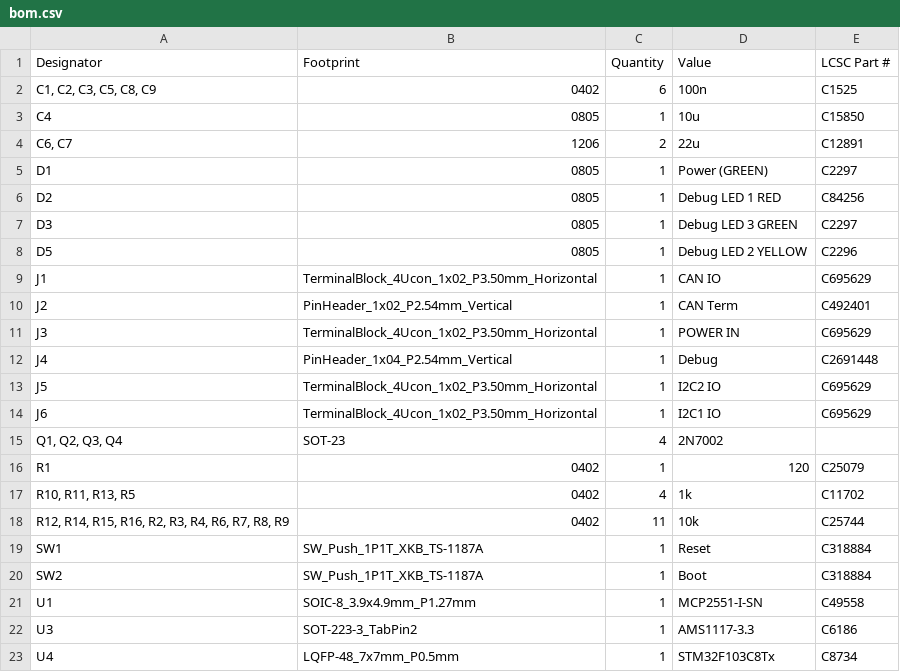
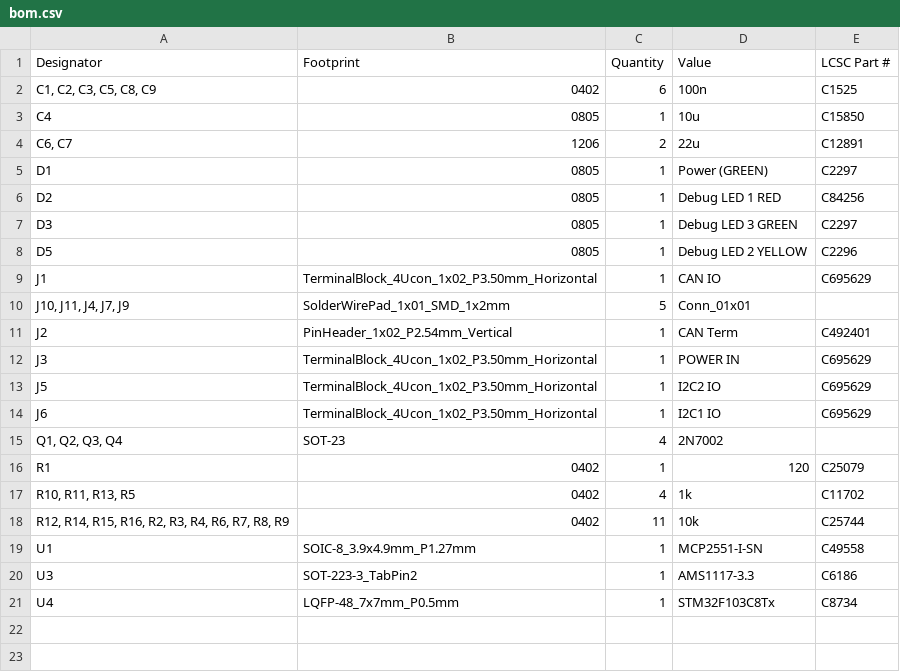
Before and after one commit to dflemstr/canbus-sensor-board, a CSV file: production/bom.csv, drawn as a sheet.

```diff
--- a/production/bom.csv
+++ b/production/bom.csv
@@ -9,5 +9,5 @@ D5,0805,1,Debug LED 2 YELLOW,C2296
 J1,TerminalBlock_4Ucon_1x02_P3.50mm_Horizontal,1,CAN IO,C695629
+"J10, J11, J4, J7, J9",SolderWirePad_1x01_SMD_1x2mm,5,Conn_01x01,
 J2,PinHeader_1x02_P2.54mm_Vertical,1,CAN Term,C492401
 J3,TerminalBlock_4Ucon_1x02_P3.50mm_Horizontal,1,POWER IN,C695629
-J4,PinHeader_1x04_P2.54mm_Vertical,1,Debug,C2691448
 J5,TerminalBlock_4Ucon_1x02_P3.50mm_Horizontal,1,I2C2 IO,C695629
@@ -18,4 +18,2 @@ R1,0402,1,120,C25079
 "R12, R14, R15, R16, R2, R3, R4, R6, R7, R8, R9",0402,11,10k,C25744
-SW1,SW_Push_1P1T_XKB_TS-1187A,1,Reset,C318884
-SW2,SW_Push_1P1T_XKB_TS-1187A,1,Boot,C318884
 U1,SOIC-8_3.9x4.9mm_P1.27mm,1,MCP2551-I-SN,C49558
```
Also changed, not shown: production/designators.csv, production/positions.csv, 11 other files.
